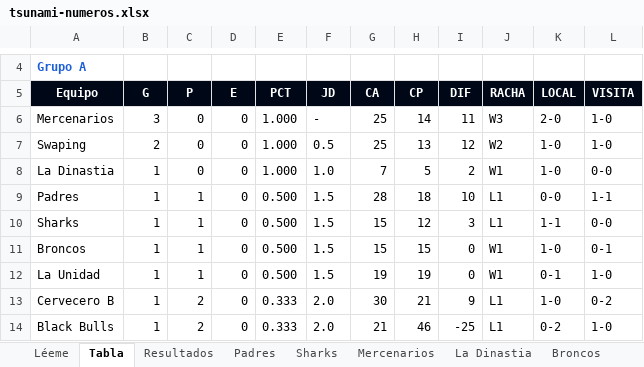
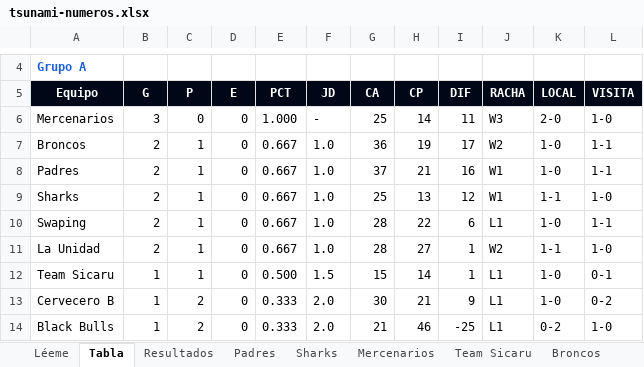
Before and after one commit to ligaalbrook/ligaalbrook.github.io, an Excel workbook: tsunami-numeros.xlsx, sheet Tabla, drawn as a sheet; only a part is shown, gaps mark what is left out; values as stored, in another font and other column widths than the file's, no borders; removed rows and columns are numbered as before the commit, all else as after; the diff covers the shown part only; the diff names each change by its address in the sheet, - before the commit and + after, or states it on an @@ line.

```diff
--- a/tsunami-numeros.xlsx (sheet Tabla)
+++ b/tsunami-numeros.xlsx (sheet Tabla)
-sheet tab: La Dinastia
+sheet tab: Team Sicaru
-row 7: Swaping | 2 | 0 | 0 | 1.000 | 0.5 | 25 | 13 | 12 | W2 | 1-0 | 1-0
-row 8: La Dinastia | 1 | 0 | 0 | 1.000 | 1.0 | 7 | 5 | 2 | W1 | 1-0 | 0-0
+row 7: Broncos | 2 | 1 | 0 | 0.667 | 1.0 | 36 | 19 | 17 | W2 | 1-0 | 1-1
-B8:B9 (G): 1
+B8:B9 (G): 2
-E8:E9 (PCT): 0.500
+E8:E9 (PCT): 0.667
-F8:F9 (JD): 1.5
+F8:F9 (JD): 1.0
-G8 (CA): 28
+G8 (CA): 37
-H8 (CP): 18
+H8 (CP): 21
-I8 (DIF): 10
+I8 (DIF): 16
-J8:J9 (RACHA): L1
+J8:J9 (RACHA): W1
-K8 (LOCAL): 0-0
+K8 (LOCAL): 1-0
-G9 (CA): 15
+G9 (CA): 25
-H9 (CP): 12
+H9 (CP): 13
-I9 (DIF): 3
+I9 (DIF): 12
-L9 (VISITA): 0-0
+L9 (VISITA): 1-0
-row 11: Broncos | 1 | 1 | 0 | 0.500 | 1.5 | 15 | 15 | 0 | W1 | 1-0 | 0-1
+row 10: Swaping | 2 | 1 | 0 | 0.667 | 1.0 | 28 | 22 | 6 | L1 | 1-0 | 1-1
-B11 (G): 1
+B11 (G): 2
-E11 (PCT): 0.500
+E11 (PCT): 0.667
-F11 (JD): 1.5
+F11 (JD): 1.0
-G11 (CA): 19
+G11 (CA): 28
-H11 (CP): 19
+H11 (CP): 27
-I11 (DIF): 0
+I11 (DIF): 1
-J11 (RACHA): W1
+J11 (RACHA): W2
-K11 (LOCAL): 0-1
+K11 (LOCAL): 1-1
+row 12: Team Sicaru | 1 | 1 | 0 | 0.500 | 1.5 | 15 | 14 | 1 | L1 | 1-0 | 0-1
```
Also changed, not shown: 3 added rows, 3 removed rows and 51 edited cells elsewhere in this sheet, sheet La Unidad, sheet Drunks, sheet Swaping, sheet Sharks, sheet Chorrillo B, sheet Goofis, 18 more sheets, 1 other file.
